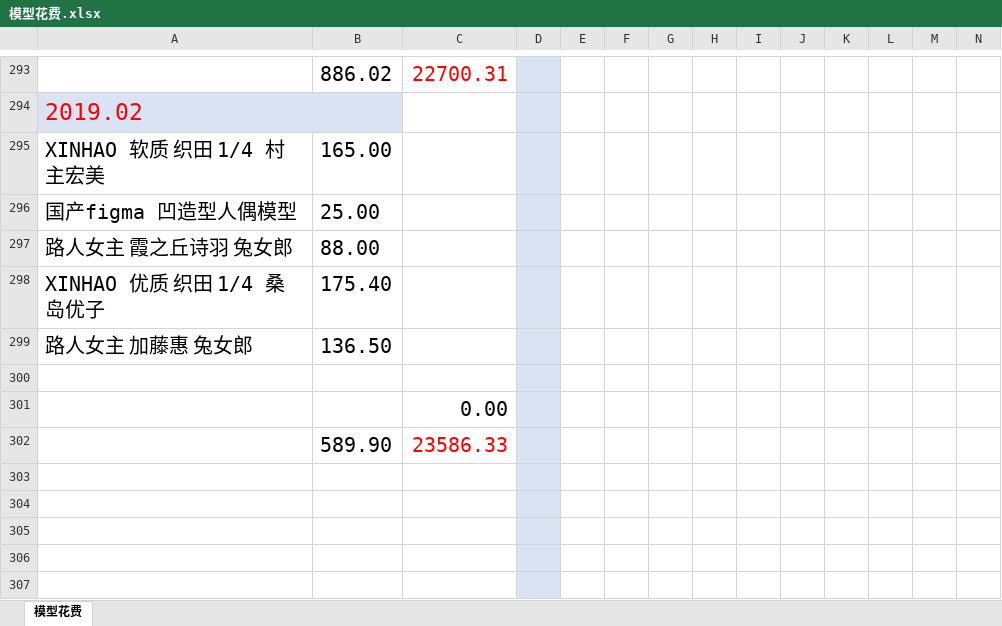
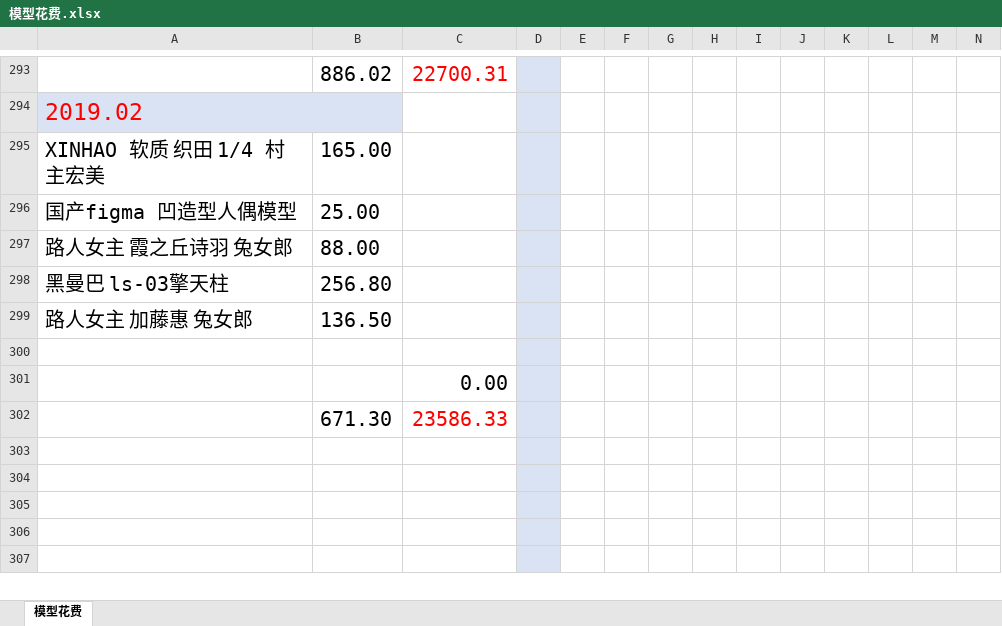
Before and after one commit to wlq82882984/RankTest, an Excel workbook: 健身文档/模型花费.xlsx, sheet 模型花费, drawn as a sheet; only a part is shown, gaps mark what is left out; values as stored, in another font and other column widths than the file's, no borders; removed rows and columns are numbered as before the commit, all else as after; rows hold the shown columns only; the diff names each change by its address in the sheet, - before the commit and + after, or states it on an @@ line.

Commit message:
no message

```diff
--- a/健身文档/模型花费.xlsx (sheet 模型花费)
+++ b/健身文档/模型花费.xlsx (sheet 模型花费)
-row 298: XINHAO 优质 织田 1/4 桑岛优子 | 175.40
+row 298: 黑曼巴 ls-03擎天柱 | 256.80
-B302: 589.90
+B302: 671.30
```
